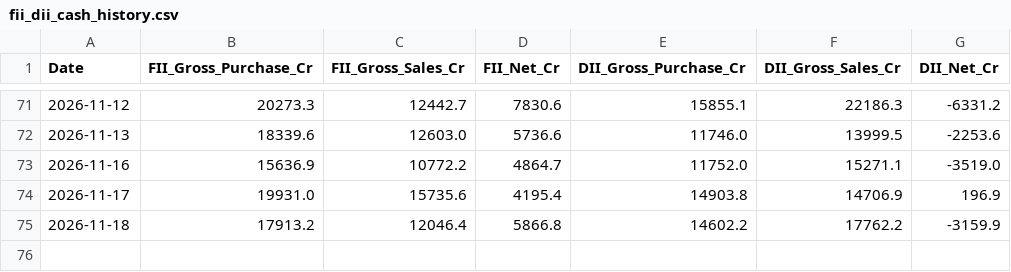
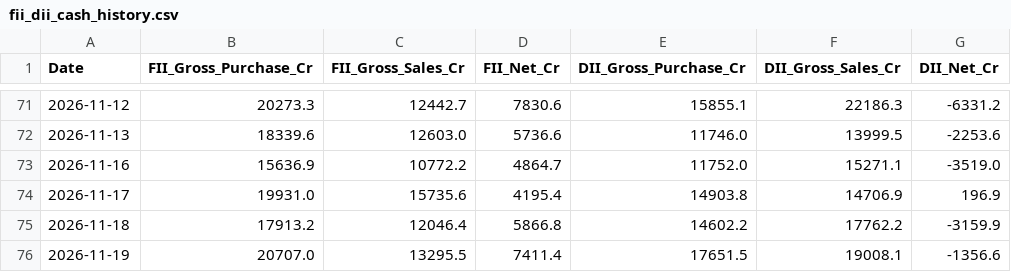
Before and after one commit to Nagesh0091/FII_DII_DATA_COLLECTION, a CSV file: fii_dii_cash_history.csv, drawn as a sheet; only a part is shown, gaps mark what is left out; the diff names each change by its address in the sheet, - before the commit and + after, or states it on an @@ line.

```diff
--- a/fii_dii_cash_history.csv
+++ b/fii_dii_cash_history.csv
+row 76: 2026-11-19 | 20707.0 | 13295.5 | 7411.4 | 17651.5 | 19008.1 | -1356.6
```
Also changed, not shown: 1 other file.
